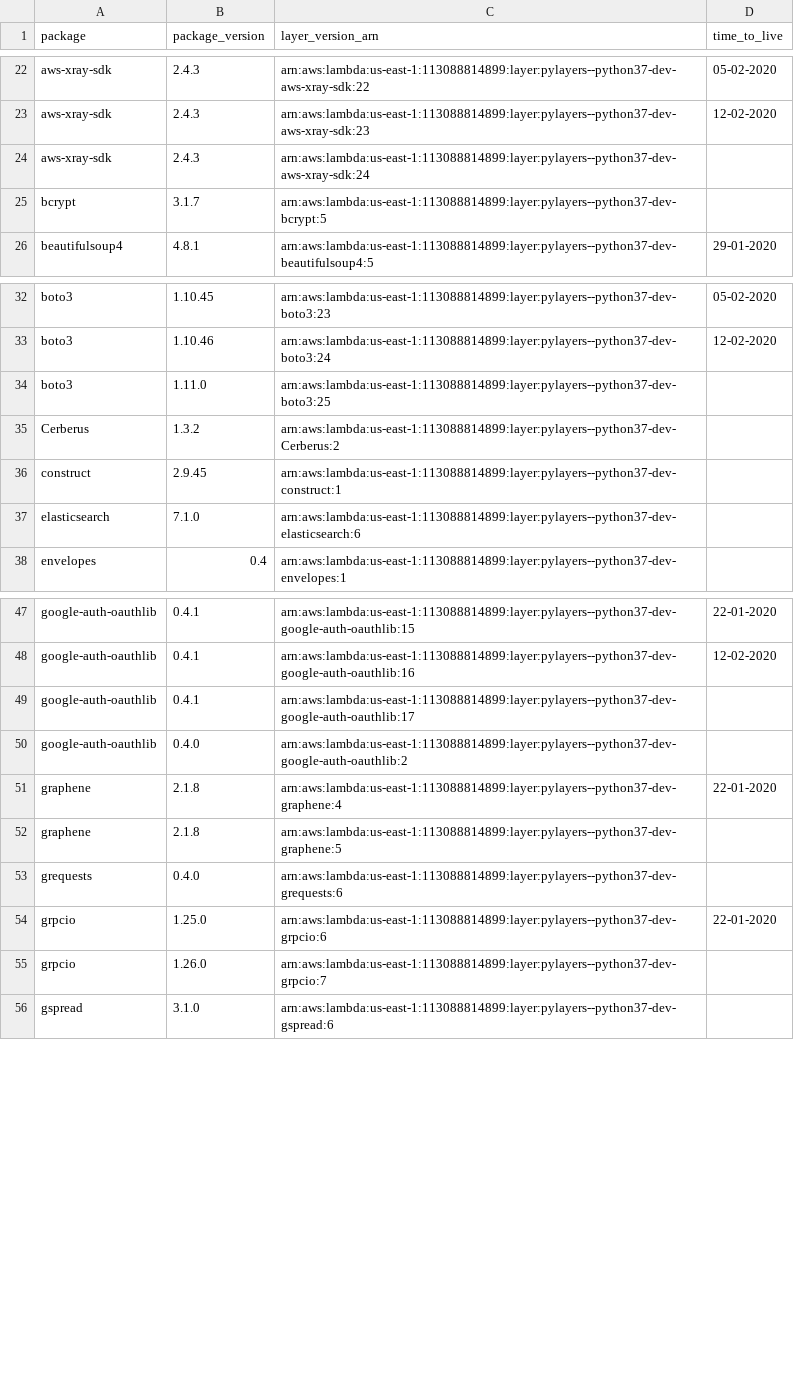
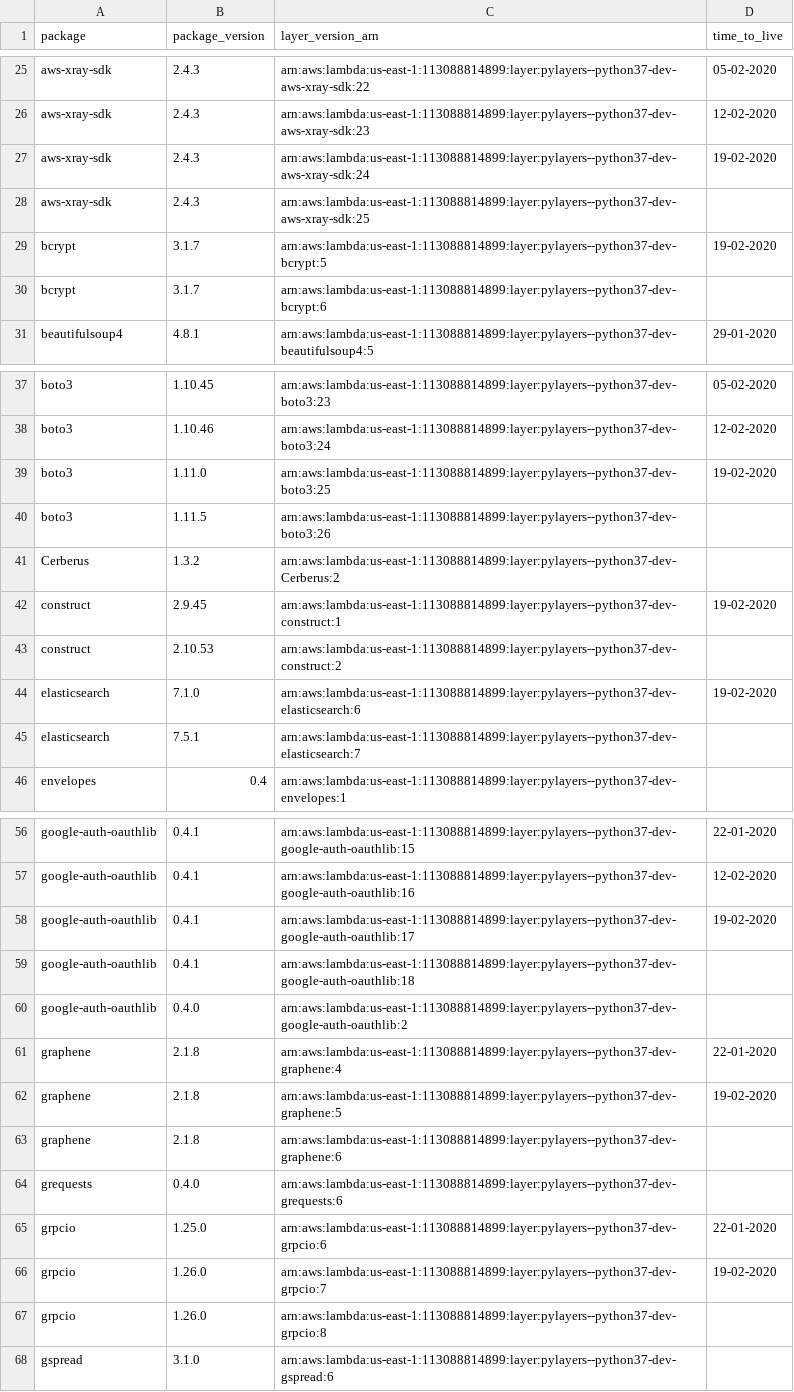
Before and after one commit to keithrozario/Klayers-dev, a CSV file: deployments/python3.7/arns/us-east-1.csv, drawn as a sheet; only a part is shown, gaps mark what is left out; the diff covers the shown part only.

```diff
--- a/deployments/python3.7/arns/us-east-1.csv
+++ b/deployments/python3.7/arns/us-east-1.csv
@@ -23,4 +26,6 @@ aws-xray-sdk,2.4.3,arn:aws:lambda:us-east-1:113088814899:layer:pylayers--python3
 aws-xray-sdk,2.4.3,arn:aws:lambda:us-east-1:113088814899:layer:pylayers--python37-dev-aws-xray-sdk:23,12-02-2020
-aws-xray-sdk,2.4.3,arn:aws:lambda:us-east-1:113088814899:layer:pylayers--python37-dev-aws-xray-sdk:24,
-bcrypt,3.1.7,arn:aws:lambda:us-east-1:113088814899:layer:pylayers--python37-dev-bcrypt:5,
+aws-xray-sdk,2.4.3,arn:aws:lambda:us-east-1:113088814899:layer:pylayers--python37-dev-aws-xray-sdk:24,19-02-2020
+aws-xray-sdk,2.4.3,arn:aws:lambda:us-east-1:113088814899:layer:pylayers--python37-dev-aws-xray-sdk:25,
+bcrypt,3.1.7,arn:aws:lambda:us-east-1:113088814899:layer:pylayers--python37-dev-bcrypt:5,19-02-2020
+bcrypt,3.1.7,arn:aws:lambda:us-east-1:113088814899:layer:pylayers--python37-dev-bcrypt:6,
 beautifulsoup4,4.8.1,arn:aws:lambda:us-east-1:113088814899:layer:pylayers--python37-dev-beautifulsoup4:5,29-01-2020
@@ -33,6 +38,9 @@ boto3,1.10.45,arn:aws:lambda:us-east-1:113088814899:layer:pylayers--python37-dev
 boto3,1.10.46,arn:aws:lambda:us-east-1:113088814899:layer:pylayers--python37-dev-boto3:24,12-02-2020
-boto3,1.11.0,arn:aws:lambda:us-east-1:113088814899:layer:pylayers--python37-dev-boto3:25,
+boto3,1.11.0,arn:aws:lambda:us-east-1:113088814899:layer:pylayers--python37-dev-boto3:25,19-02-2020
+boto3,1.11.5,arn:aws:lambda:us-east-1:113088814899:layer:pylayers--python37-dev-boto3:26,
 Cerberus,1.3.2,arn:aws:lambda:us-east-1:113088814899:layer:pylayers--python37-dev-Cerberus:2,
-construct,2.9.45,arn:aws:lambda:us-east-1:113088814899:layer:pylayers--python37-dev-construct:1,
-elasticsearch,7.1.0,arn:aws:lambda:us-east-1:113088814899:layer:pylayers--python37-dev-elasticsearch:6,
+construct,2.9.45,arn:aws:lambda:us-east-1:113088814899:layer:pylayers--python37-dev-construct:1,19-02-2020
+construct,2.10.53,arn:aws:lambda:us-east-1:113088814899:layer:pylayers--python37-dev-construct:2,
+elasticsearch,7.1.0,arn:aws:lambda:us-east-1:113088814899:layer:pylayers--python37-dev-elasticsearch:6,19-02-2020
+elasticsearch,7.5.1,arn:aws:lambda:us-east-1:113088814899:layer:pylayers--python37-dev-elasticsearch:7,
 envelopes,0.4,arn:aws:lambda:us-east-1:113088814899:layer:pylayers--python37-dev-envelopes:1,
@@ -48,9 +57,12 @@ google-auth-oauthlib,0.4.1,arn:aws:lambda:us-east-1:113088814899:layer:pylayers-
 google-auth-oauthlib,0.4.1,arn:aws:lambda:us-east-1:113088814899:layer:pylayers--python37-dev-google-auth-oauthlib:16,12-02-2020
-google-auth-oauthlib,0.4.1,arn:aws:lambda:us-east-1:113088814899:layer:pylayers--python37-dev-google-auth-oauthlib:17,
+google-auth-oauthlib,0.4.1,arn:aws:lambda:us-east-1:113088814899:layer:pylayers--python37-dev-google-auth-oauthlib:17,19-02-2020
+google-auth-oauthlib,0.4.1,arn:aws:lambda:us-east-1:113088814899:layer:pylayers--python37-dev-google-auth-oauthlib:18,
 google-auth-oauthlib,0.4.0,arn:aws:lambda:us-east-1:113088814899:layer:pylayers--python37-dev-google-auth-oauthlib:2,
 graphene,2.1.8,arn:aws:lambda:us-east-1:113088814899:layer:pylayers--python37-dev-graphene:4,22-01-2020
-graphene,2.1.8,arn:aws:lambda:us-east-1:113088814899:layer:pylayers--python37-dev-graphene:5,
+graphene,2.1.8,arn:aws:lambda:us-east-1:113088814899:layer:pylayers--python37-dev-graphene:5,19-02-2020
+graphene,2.1.8,arn:aws:lambda:us-east-1:113088814899:layer:pylayers--python37-dev-graphene:6,
 grequests,0.4.0,arn:aws:lambda:us-east-1:113088814899:layer:pylayers--python37-dev-grequests:6,
 grpcio,1.25.0,arn:aws:lambda:us-east-1:113088814899:layer:pylayers--python37-dev-grpcio:6,22-01-2020
-grpcio,1.26.0,arn:aws:lambda:us-east-1:113088814899:layer:pylayers--python37-dev-grpcio:7,
+grpcio,1.26.0,arn:aws:lambda:us-east-1:113088814899:layer:pylayers--python37-dev-grpcio:7,19-02-2020
+grpcio,1.26.0,arn:aws:lambda:us-east-1:113088814899:layer:pylayers--python37-dev-grpcio:8,
 gspread,3.1.0,arn:aws:lambda:us-east-1:113088814899:layer:pylayers--python37-dev-gspread:6,
```
Also changed, not shown: 13 added rows and 13 edited cells elsewhere in this file, deployments/python3.7/arns/us-west-2.csv, 21 other files.
